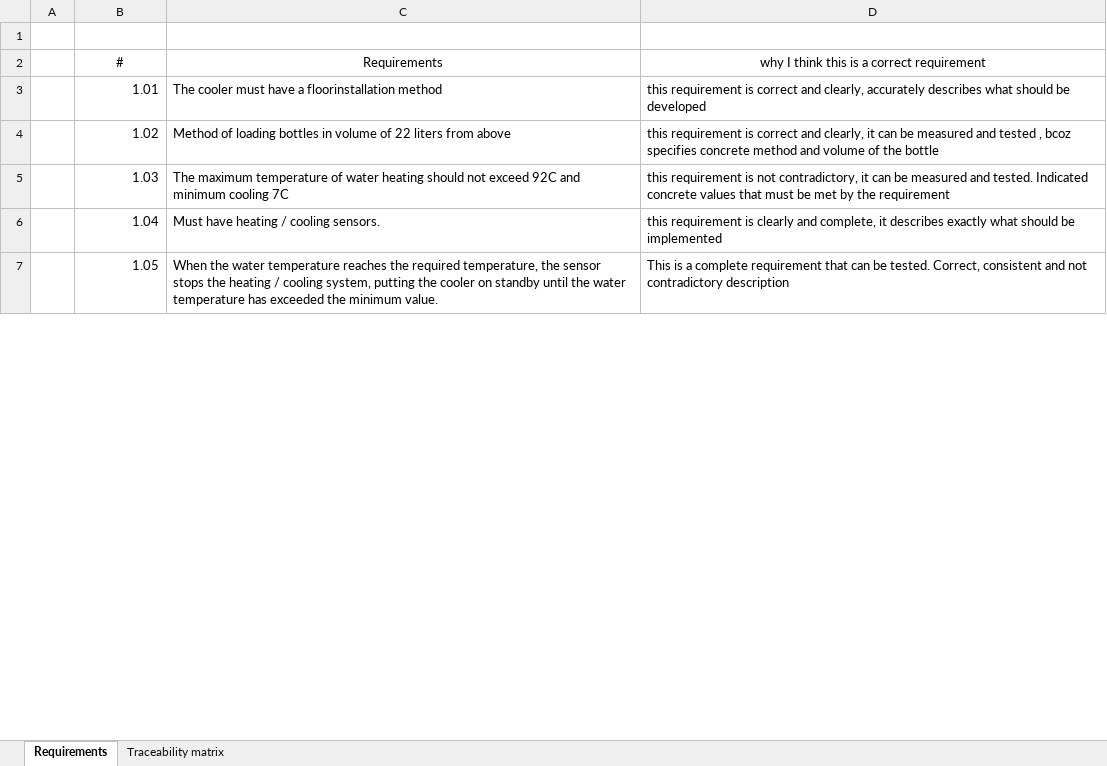
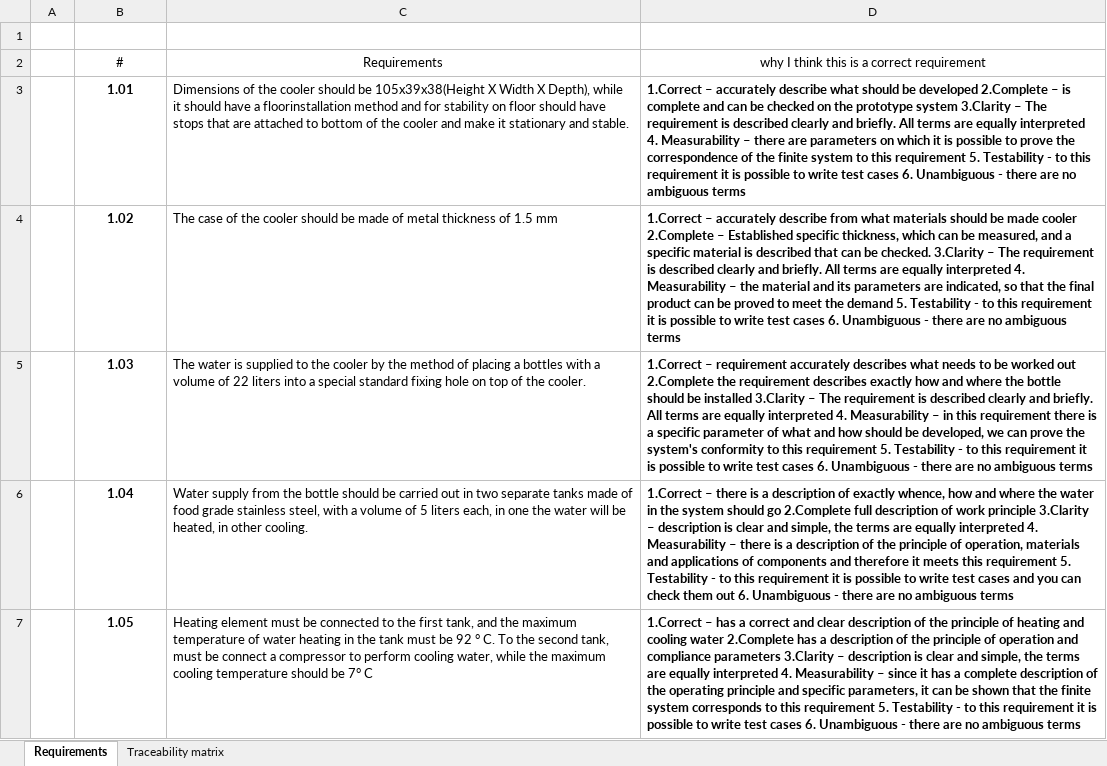
Before and after one commit to DimaGooDima/manualtesting_dfomenko, an Excel workbook: homework2/Cooler_traceabilityMatrix_Dmitiy_Fomenko.xlsx, sheet Requirements, drawn as a sheet; only a part is shown; values as stored, in another font and other column widths than the file's, no borders; table styles not drawn; the diff covers the shown part only; the diff names each change by its address in the sheet, - before the commit and + after, or states it on an @@ line.

```diff
--- a/homework2/Cooler_traceabilityMatrix_Dmitiy_Fomenko.xlsx (sheet Requirements)
+++ b/homework2/Cooler_traceabilityMatrix_Dmitiy_Fomenko.xlsx (sheet Requirements)
@@ B3:B7 bold: off → on, alignment: right → center @@
-C3: The cooler must have a floorinstallation method
+C3: Dimensions of the cooler should be 105x39x38(Height X Width X Depth), while it should have a floorinstallation method and for stability on floor should have stops that are attached to bottom of the cooler and make it stationary and stable.
-D3: this requirement is correct and clearly, accurately describes what should be developed
+D3: 1.Correct – accurately describe what should be developed 2.Complete – is complete and can be checked on the prototype system 3.Clarity – The requirement is described clearly and briefly. All terms are equally interpreted 4. Measurability – there are parameters on which it is possible to prove the correspondence of the finite system to this requirement 5. Testability - to this requirement it is possible to write test cases 6. Unambiguous - there are no ambiguous terms
-D3:D7 bold: off
+D3:D7 bold: on
-C4: Method of loading bottles in volume of 22 liters from above
+C4: The case of the cooler should be made of metal thickness of 1.5 mm
-D4: this requirement is correct and clearly, it can be measured and tested , bcoz specifies concrete method and volume of the bottle
+D4: 1.Correct – accurately describe from what materials should be made cooler 2.Complete – Established specific thickness, which can be measured, and a specific material is described that can be checked. 3.Clarity – The requirement is described clearly and briefly. All terms are equally interpreted 4. Measurability – the material and its parameters are indicated, so that the final product can be proved to meet the demand 5. Testability - to this requirement it is possible to write test cases 6. Unambiguous - there are no ambiguous terms
-C5: The maximum temperature of water heating should not exceed 92C and minimum cooling 7C
+C5: The water is supplied to the cooler by the method of placing a bottles with a volume of 22 liters into a special standard fixing hole on top of the cooler.
-D5: this requirement is not contradictory, it can be measured and tested. Indicated concrete values that must be met by the requirement
+D5: 1.Correct – requirement accurately describes what needs to be worked out 2.Complete the requirement describes exactly how and where the bottle should be installed 3.Clarity – The requirement is described clearly and briefly. All terms are equally interpreted 4. Measurability – in this requirement there is a specific parameter of what and how should be developed, we can prove the system's conformity to this requirement 5. Testability - to this requirement it is possible to write test cases 6. Unambiguous - there are no ambiguous terms
-C6: Must have heating / cooling sensors.
+C6: Water supply from the bottle should be carried out in two separate tanks made of food grade stainless steel, with a volume of 5 liters each, in one the water will be heated, in other cooling.
-D6: this requirement is clearly and complete, it describes exactly what should be implemented
+D6: 1.Correct – there is a description of exactly whence, how and where the water in the system should go 2.Complete full description of work principle 3.Clarity – description is clear and simple, the terms are equally interpreted 4. Measurability – there is a description of the principle of operation, materials and applications of components and therefore it meets this requirement 5. Testability - to this requirement it is possible to write test cases and you can check them out 6. Unambiguous - there are no ambiguous terms
-C7: When the water temperature reaches the required temperature, the sensor stops the heating / cooling system, putting the cooler on standby until the water temperature has exceeded the minimum value.
+C7: Heating element must be connected to the first tank, and the maximum temperature of water heating in the tank must be 92 ° C. To the second tank, must be connect a compressor to perform cooling water, while the maximum cooling temperature should be 7° C
-D7: This is a complete requirement that can be tested. Сorrect, consistent and not contradictory description
+D7: 1.Correct – has a correct and clear description of the principle of heating and cooling water 2.Complete has a description of the principle of operation and compliance parameters 3.Clarity – description is clear and simple, the terms are equally interpreted 4. Measurability – since it has a complete description of the operating principle and specific parameters, it can be shown that the finite system corresponds to this requirement 5. Testability - to this requirement it is possible to write test cases 6. Unambiguous - there are no ambiguous terms
```
Also changed, not shown: 10 edited cells and cell formats elsewhere in this sheet, sheet Traceability matrix, 3 other files.
